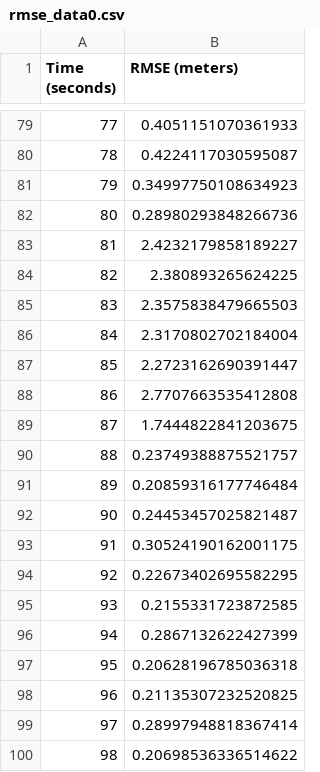
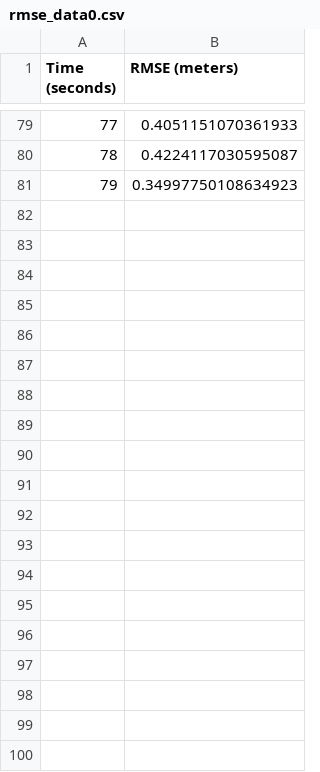
Before and after one commit to Moraisgit/turtlebot_mcl, a CSV file: csv/micro_simulator/corrected_time/sigma_60/rmse_data0.csv, drawn as a sheet; only a part is shown, gaps mark what is left out; the diff covers the shown part only.

```diff
--- a/csv/micro_simulator/corrected_time/sigma_60/rmse_data0.csv
+++ b/csv/micro_simulator/corrected_time/sigma_60/rmse_data0.csv
@@ -81,20 +81 @@ Time (seconds),RMSE (meters)
 79,0.34997750108634923
-80,0.28980293848266736
-81,2.4232179858189227
-82,2.380893265624225
-83,2.3575838479665503
-84,2.3170802702184004
-85,2.2723162690391447
-86,2.7707663535412808
-87,1.7444822841203675
-88,0.23749388875521757
-89,0.20859316177746484
-90,0.24453457025821487
-91,0.30524190162001175
-92,0.22673402695582295
-93,0.2155331723872585
-94,0.2867132622427399
-95,0.20628196785036318
-96,0.21135307232520825
-97,0.28997948818367414
-98,0.20698536336514622
```
Also changed, not shown: 45 removed rows elsewhere in this file, csv/micro_simulator/corrected_time/sigma_60/rmse_data4.csv, csv/micro_simulator/corrected_time/sigma_60/rmse_data8.csv, 18 other files.
